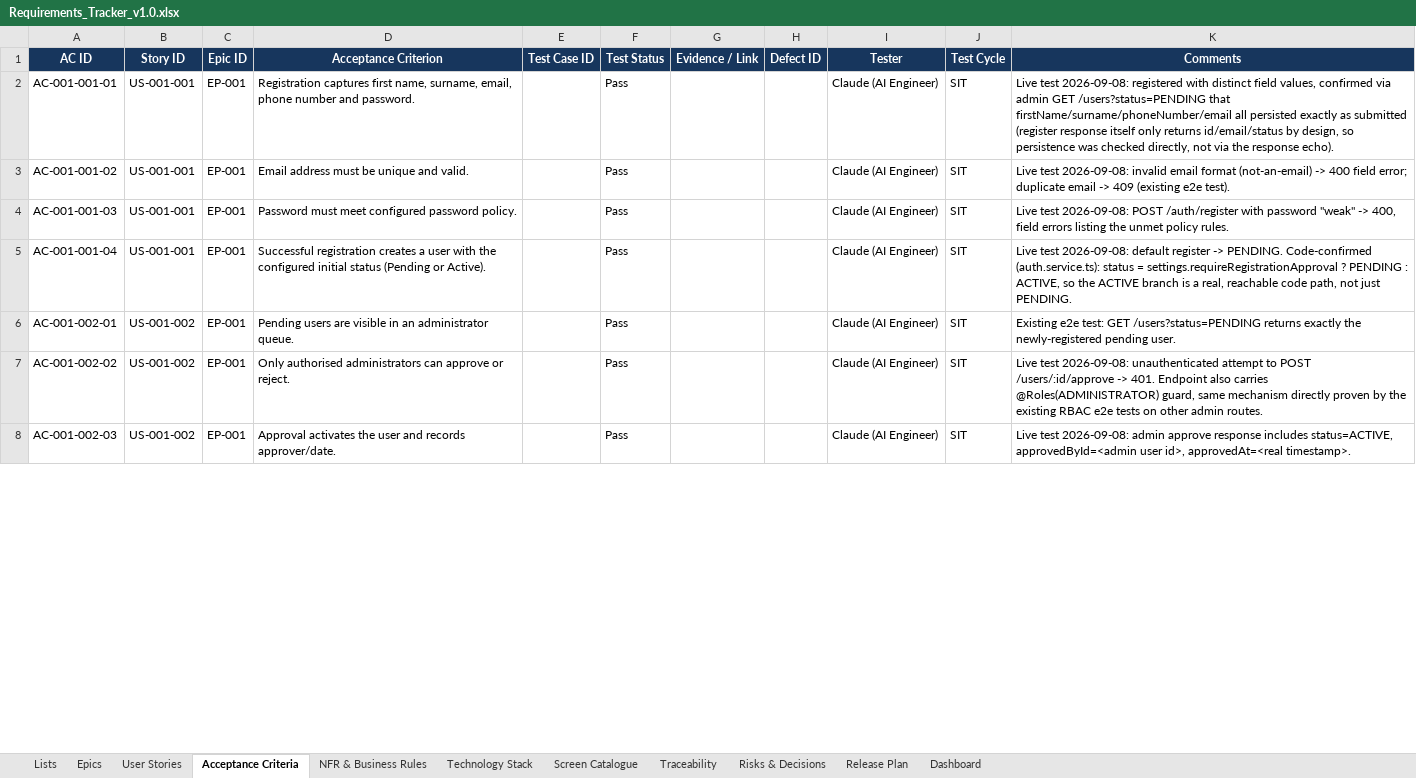
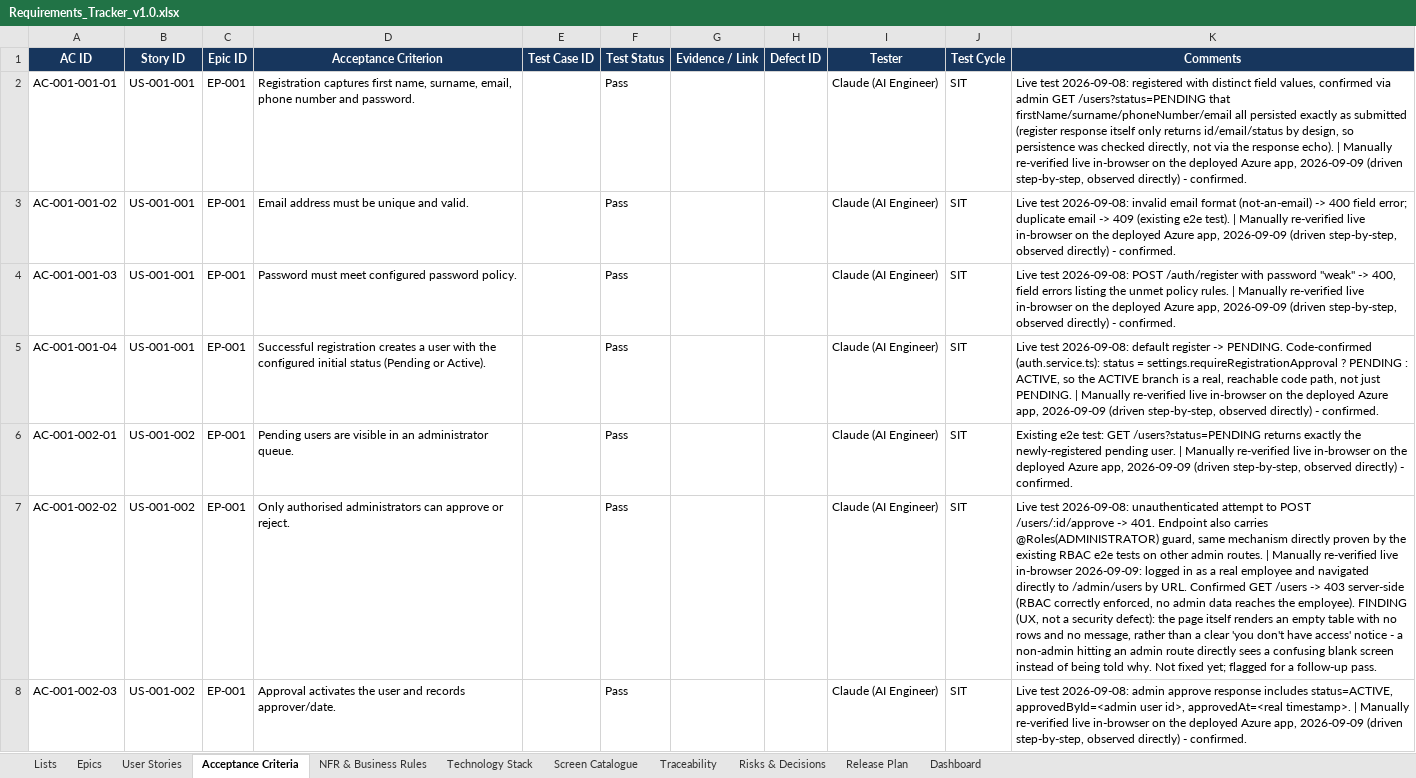
Before and after one commit to Amaanfaiz/Attendance-Task-Management-System, an Excel workbook: docs/Requirements_Tracker_v1.0.xlsx, sheet Acceptance Criteria, drawn as a sheet; only a part is shown; values as stored, in another font and other column widths than the file's, no borders; conditional formats and table styles not drawn; the diff covers the shown part only; the diff names each change by its address in the sheet, - before the commit and + after, or states it on an @@ line.

```diff
--- a/docs/Requirements_Tracker_v1.0.xlsx (sheet Acceptance Criteria)
+++ b/docs/Requirements_Tracker_v1.0.xlsx (sheet Acceptance Criteria)
-K2 (Comments): …response echo).
+K2 (Comments): …response echo). | Manually re-verified live in-browser on the deployed Azure app, 2026-09-09 (driven step-by-step, observed directly) - confirmed.
-K3 (Comments): …e2e test).
+K3 (Comments): …e2e test). | Manually re-verified live in-browser on the deployed Azure app, 2026-09-09 (driven step-by-step, observed directly) - confirmed.
-K4 (Comments): …policy rules.
+K4 (Comments): …policy rules. | Manually re-verified live in-browser on the deployed Azure app, 2026-09-09 (driven step-by-step, observed directly) - confirmed.
-K5 (Comments): …just PENDING.
+K5 (Comments): …just PENDING. | Manually re-verified live in-browser on the deployed Azure app, 2026-09-09 (driven step-by-step, observed directly) - confirmed.
-K6 (Comments): …pending user.
+K6 (Comments): …pending user. | Manually re-verified live in-browser on the deployed Azure app, 2026-09-09 (driven step-by-step, observed directly) - confirmed.
-K7 (Comments): …admin routes.
+K7 (Comments): …admin routes. | Manually re-verified live in-browser 2026-09-09: logged in as a real employee and navigated directly to /admin/users by URL. Confirmed GET /users -> 403 server-side (RBAC correctly enforced, no admin data reaches the employee). FINDING (UX, not a security defect): the page itself renders an empty table with no rows and no message, rather than a clear 'you don't have access' notice - a non-admin hitting an admin route directly sees a confusing blank screen instead of being told why. Not fixed yet; flagged for a follow-up pass.
-K8 (Comments): …approvedAt=<real timestamp>.
+K8 (Comments): …approvedAt=<real timestamp>. | Manually re-verified live in-browser on the deployed Azure app, 2026-09-09 (driven step-by-step, observed directly) - confirmed.
```
Also changed, not shown: 21 edited cells elsewhere in this sheet.
